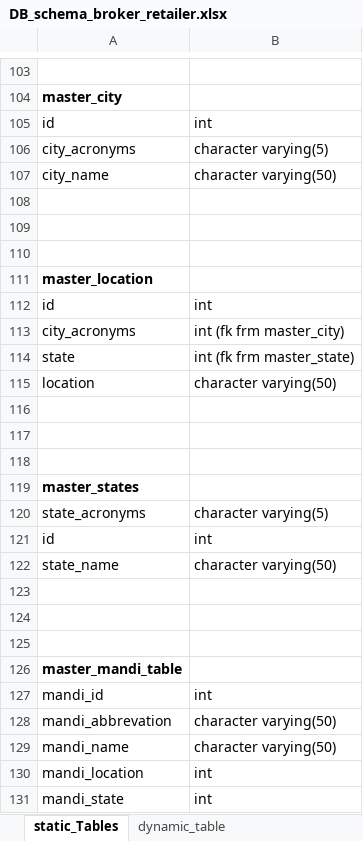
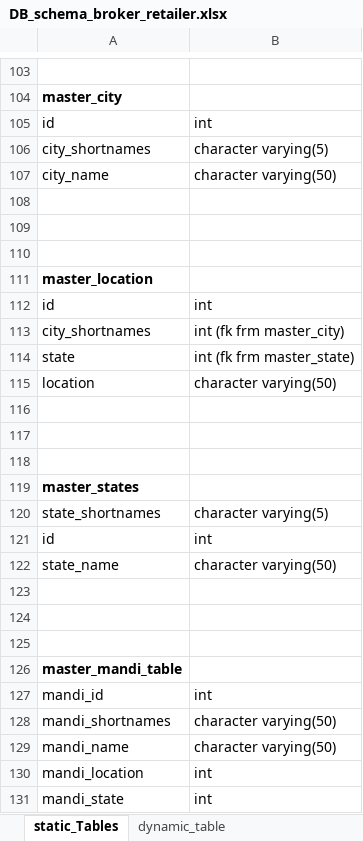
Before and after one commit to PragaL15/farmer_application_backend, an Excel workbook: DB_schema_broker_retailer.xlsx, sheet static_Tables, drawn as a sheet; only a part is shown, gaps mark what is left out; values as stored, in another font and other column widths than the file's, no borders; the diff names each change by its address in the sheet, - before the commit and + after, or states it on an @@ line.

Commit message:
DB schema excel is updated

```diff
--- a/DB_schema_broker_retailer.xlsx (sheet static_Tables)
+++ b/DB_schema_broker_retailer.xlsx (sheet static_Tables)
-A106: city_acronyms
+A106: city_shortnames
-A113: city_acronyms
+A113: city_shortnames
-A120: state_acronyms
+A120: state_shortnames
-A128: mandi_abbrevation
+A128: mandi_shortnames
```
